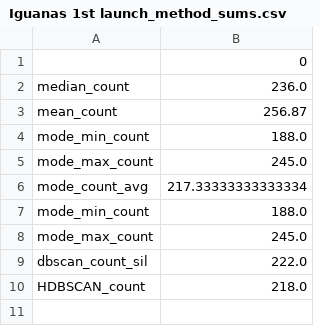
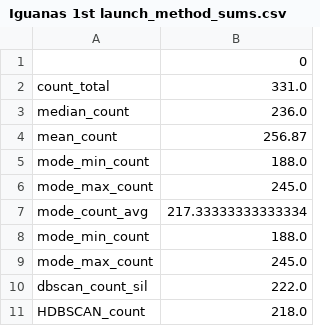
Before and after one commit to cwinkelmann/iguanas-from-above-zooniverse, a CSV file: data/zooniverse/Iguanas 1st launch/Iguanas 1st launch_method_sums.csv, drawn as a sheet; the diff names each change by its address in the sheet, - before the commit and + after, or states it on an @@ line.

```diff
--- a/data/zooniverse/Iguanas 1st launch/Iguanas 1st launch_method_sums.csv
+++ b/data/zooniverse/Iguanas 1st launch/Iguanas 1st launch_method_sums.csv
+row 2: count_total | 331.0
```
Also changed, not shown: 10 other files.
